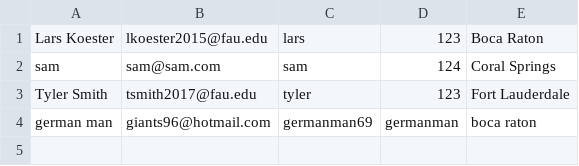
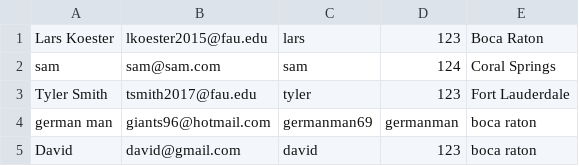
Before and after one commit to larskoe/ToolDepot_v2, a CSV file: src/resources/users.csv, drawn as a sheet; the diff names each change by its address in the sheet, - before the commit and + after, or states it on an @@ line.

```diff
--- a/src/resources/users.csv
+++ b/src/resources/users.csv
+row 5: David | david@gmail.com | david | 123 | boca raton
```
Also changed, not shown: bin/resources/users.csv, 4 other files.
